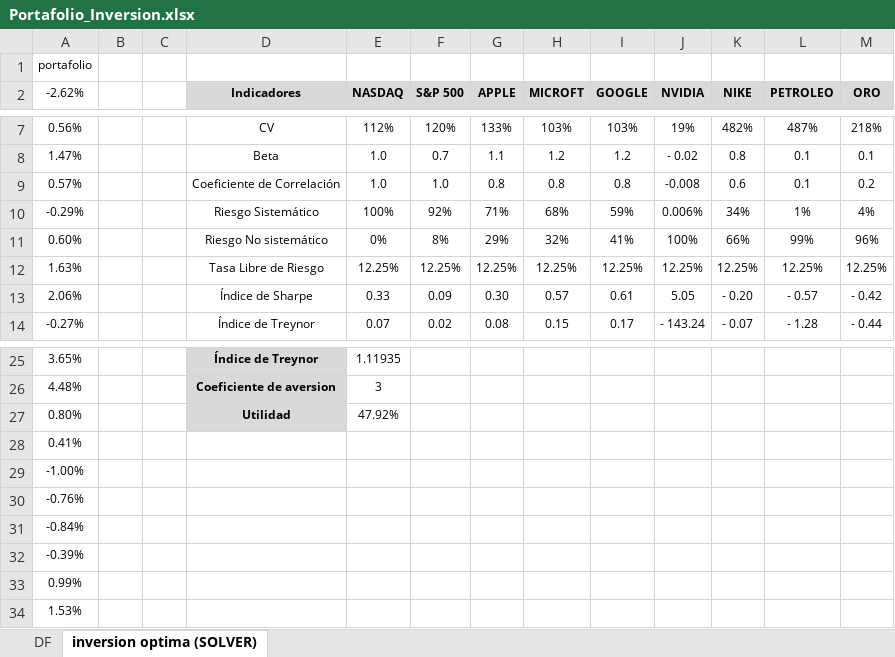
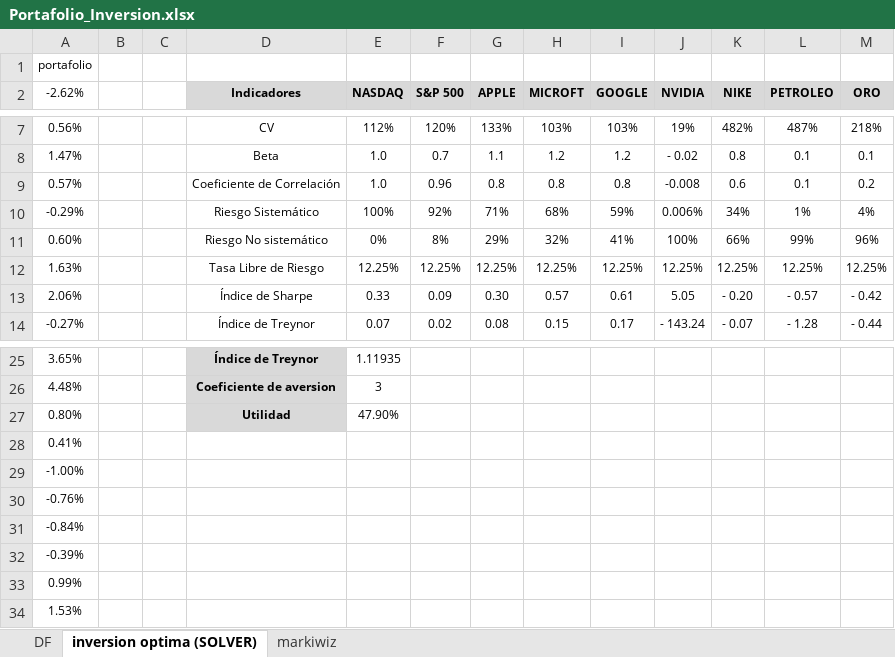
Before and after one commit to mateofrancop/EconoCity-Pereira, an Excel workbook: Financial_proyect/Portafolio_Inversion.xlsx, sheet inversion optima (SOLVER), drawn as a sheet; only a part is shown, gaps mark what is left out; values as stored, in another font and other column widths than the file's, no borders; the diff names each change by its address in the sheet, - before the commit and + after, or states it on an @@ line.

Commit message:
update portafolio de inversion

```diff
--- a/Financial_proyect/Portafolio_Inversion.xlsx (sheet inversion optima (SOLVER))
+++ b/Financial_proyect/Portafolio_Inversion.xlsx (sheet inversion optima (SOLVER))
+sheet tab: markiwiz
-F9 (S&P 500): 1.0
+F9 (S&P 500): 0.96
-E27 (NASDAQ): 47.92%
+E27 (NASDAQ): 47.90%
```
Also changed, not shown: formulas that keep their value.
